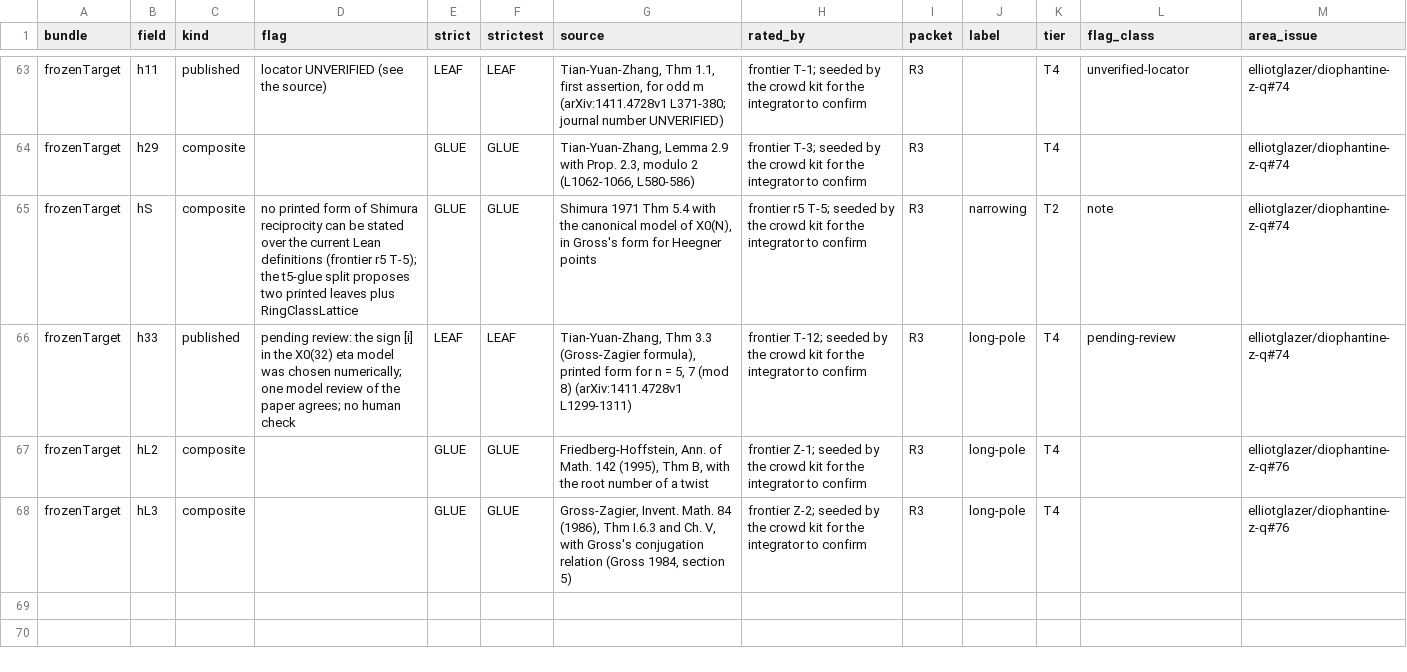
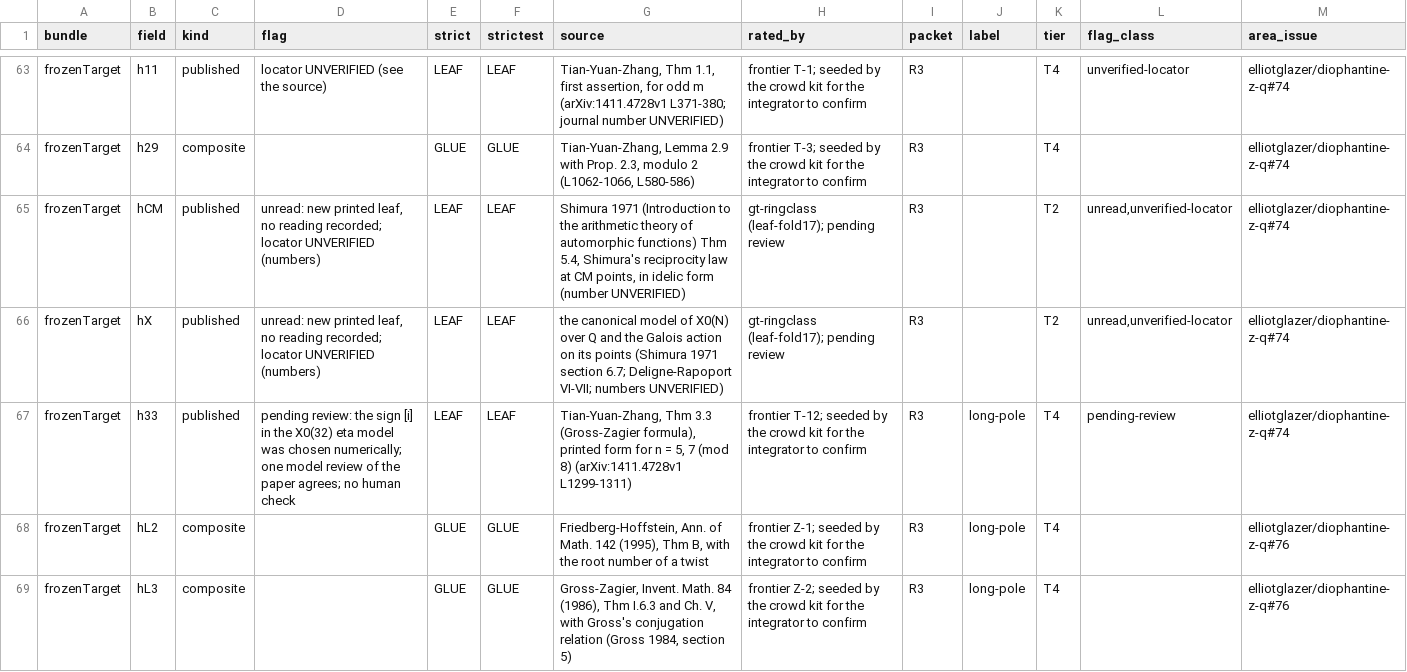
Before and after one commit to CheyLoveday/diophantine-z-q, a TSV file: docs/one-proof/kinds.tsv, drawn as a sheet; only a part is shown, gaps mark what is left out; removed rows and columns are numbered as before the commit, all else as after; the diff names each change by its address in the sheet, - before the commit and + after, or states it on an @@ line.

Commit message:
leaf-fold17: the TYZ hypothesis hS (Shimura reciprocity for modular functions, GLUE composite) replaced by the two printed leaves T5Glue.ShimuraMainCM and T5Glue.X0ModuliGalois (gt-ringclass proved RingClassLattice)
frozenTarget takes hCM and hX in place of hS and passes T5Glue.shimuraReciprocityModFn_of_printed hCM hX;
Main imports ZInQKernel.Contrib.OneProof.RingClassLattice (which imports TYZGenus.ShimuraModFn and ShimuraMain,
not Main). kinds.tsv: the hS row (composite, GLUE) becomes hCM and hX (published, unread, locator UNVERIFIED).

```diff
--- a/docs/one-proof/kinds.tsv
+++ b/docs/one-proof/kinds.tsv
-row 65: frozenTarget | hS | composite | no printed form of Shimura reciprocity can be stated over the current Lean definitions (frontier r5 T-5); the t5-glue split proposes two printed leaves plus RingClassLattice | GLUE | GLUE | Shimura 1971 Thm 5.4 with the canonical model of X0(N), in Gross's form for Heegner points | frontier r5 T-5; seeded by the crowd kit for the integrator to confirm | R3 | narrowing | T2 | note | elliotglazer/diophantine-z-q#74
+row 65: frozenTarget | hCM | published | unread: new printed leaf, no reading recorded; locator UNVERIFIED (numbers) | LEAF | LEAF | Shimura 1971 (Introduction to the arithmetic theory of automorphic functions) Thm 5.4, Shimura's reciprocity law at CM points, in idelic form (number UNVERIFIED) | gt-ringclass (leaf-fold17); pending review | R3 |  | T2 | unread,unverified-locator | elliotglazer/diophantine-z-q#74
+row 66: frozenTarget | hX | published | unread: new printed leaf, no reading recorded; locator UNVERIFIED (numbers) | LEAF | LEAF | the canonical model of X0(N) over Q and the Galois action on its points (Shimura 1971 section 6.7; Deligne-Rapoport VI-VII; numbers UNVERIFIED) | gt-ringclass (leaf-fold17); pending review | R3 |  | T2 | unread,unverified-locator | elliotglazer/diophantine-z-q#74
```
Also changed, not shown: 1 other file.
